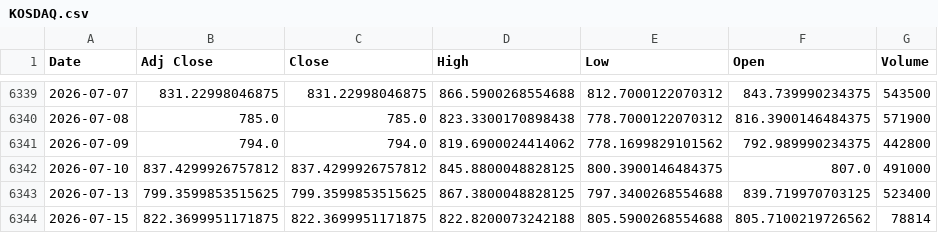
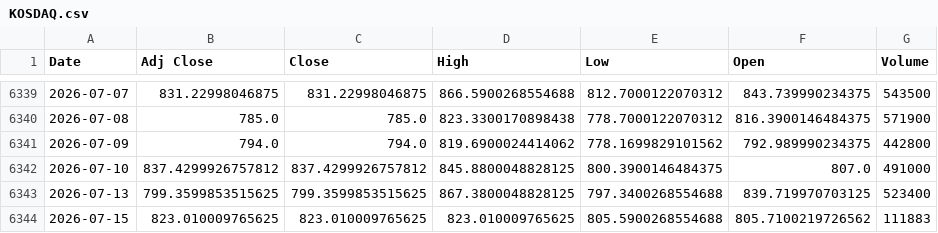
Before and after one commit to khemosu99-bit/overnight-kr, a CSV file: data/raw/KOSDAQ.csv, drawn as a sheet; only a part is shown, gaps mark what is left out.

```diff
--- a/data/raw/KOSDAQ.csv
+++ b/data/raw/KOSDAQ.csv
@@ -6343,2 +6343,2 @@ Date,Adj Close,Close,High,Low,Open,Volume
 2026-07-13,799.3599853515625,799.3599853515625,867.3800048828125,797.3400268554688,839.719970703125,523400
-2026-07-15,822.3699951171875,822.3699951171875,822.8200073242188,805.5900268554688,805.7100219726562,78814
+2026-07-15,823.010009765625,823.010009765625,823.010009765625,805.5900268554688,805.7100219726562,111883
```
Also changed, not shown: data/raw/EWY.csv, data/raw/KOSPI.csv, 24 other files.
